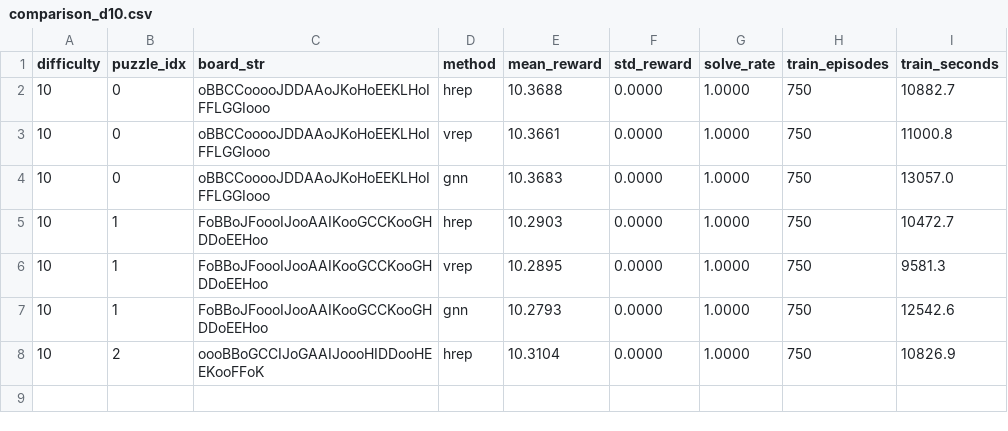
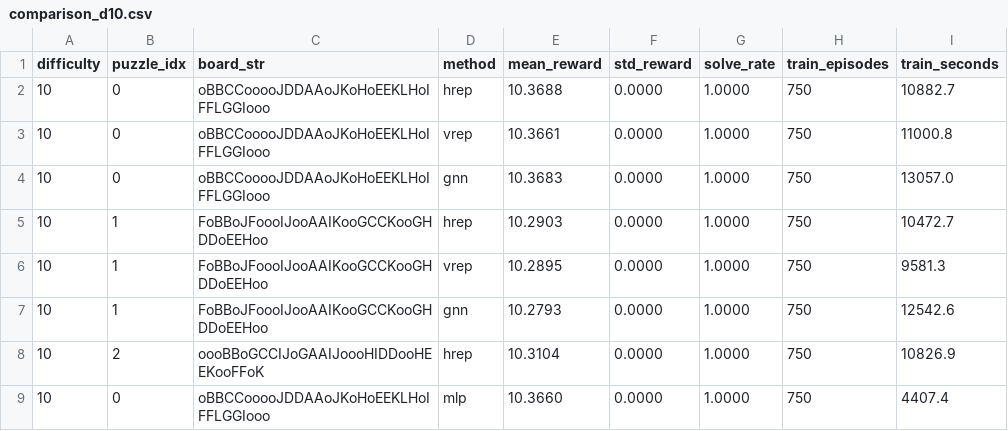
Before and after one commit to falahamin1/rush-hour, a CSV file: results/comparison_d10.csv, drawn as a sheet.

```diff
--- a/results/comparison_d10.csv
+++ b/results/comparison_d10.csv
@@ -8 +8,2 @@ difficulty,puzzle_idx,board_str,method,mean_reward,std_reward,solve_rate,train_e
 10,2,oooBBoGCCIJoGAAIJoooHIDDooHEEKooFFoK,hrep,10.3104,0.0000,1.0000,750,10826.9
+10,0,oBBCCooooJDDAAoJKoHoEEKLHoIFFLGGIooo,mlp,10.3660,0.0000,1.0000,750,4407.4
```
Also changed, not shown: 38 other files.
